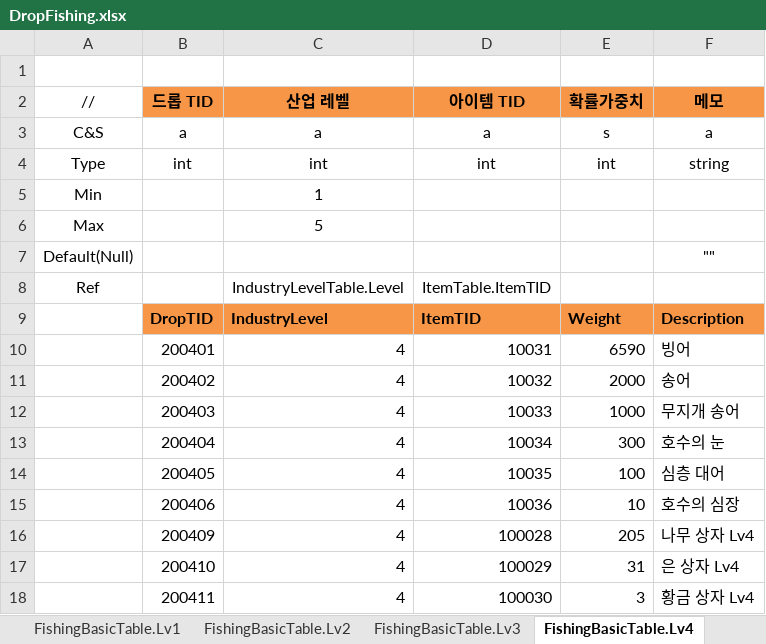
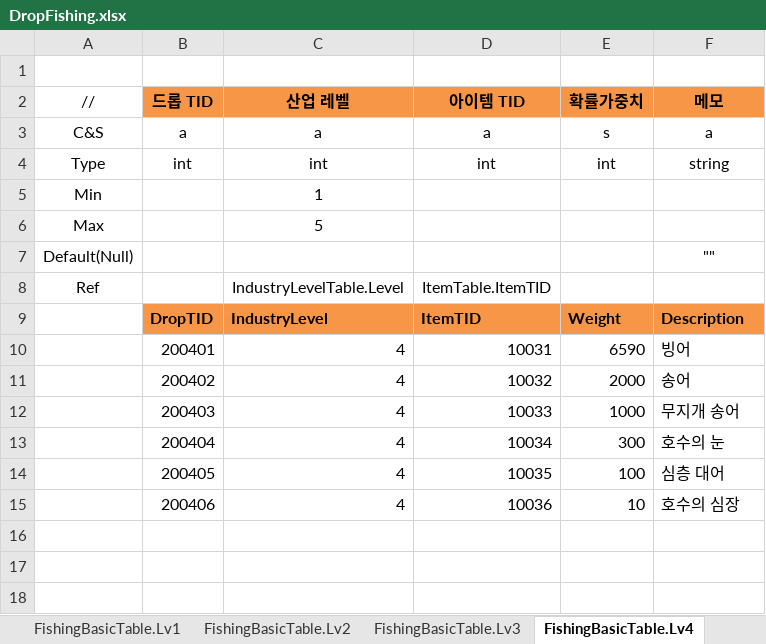
Before and after one commit to JeongTaeWoong99/Windows_simulator, an Excel workbook: GameDesign/Excel/DropFishing.xlsx, sheet FishingBasicTable.Lv4, drawn as a sheet; values as stored, in another font and other column widths than the file's, no borders; the diff names each change by its address in the sheet, - before the commit and + after, or states it on an @@ line.

Commit message:
feat: 상자를 자원과 따로 굴리고 확률을 (산업, 레벨)마다 둔다 (T-030)
- CommonRewardTable을 되살리고 IndustryType · IndustryLevel 컬럼 추가(75행)
  — 상자가 그 판정의 자원을 대신하지 않고, 산업마다 확률을 다르게 둘 수 있다
- 드롭 테이블의 상자 3줄을 뺀다. 확률·상자 종류는 그대로(2% · 0.3% · 0.03%)
- CommonRewardCatalog가 슬롯의 (산업, 레벨) 행만 굴린다
- 기획 문서·서버 문서·T-030을 별도 롤 기준으로 되돌린다

```diff
--- a/GameDesign/Excel/DropFishing.xlsx (sheet FishingBasicTable.Lv4)
+++ b/GameDesign/Excel/DropFishing.xlsx (sheet FishingBasicTable.Lv4)
-row 16:  | 200409 | 4 | 100028 | 205 | 나무 상자 Lv4
-row 17:  | 200410 | 4 | 100029 | 31 | 은 상자 Lv4
-row 18:  | 200411 | 4 | 100030 | 3 | 황금 상자 Lv4
```
Also changed, not shown: sheet FishingBasicTable.Lv3, sheet FishingBasicTable.Lv5, sheet FishingBasicTable.Lv2, sheet FishingBasicTable.Lv1, GameDesign/Excel/DropFarming.xlsx, GameDesign/Excel/DropHunting.xlsx, 45 other files.
